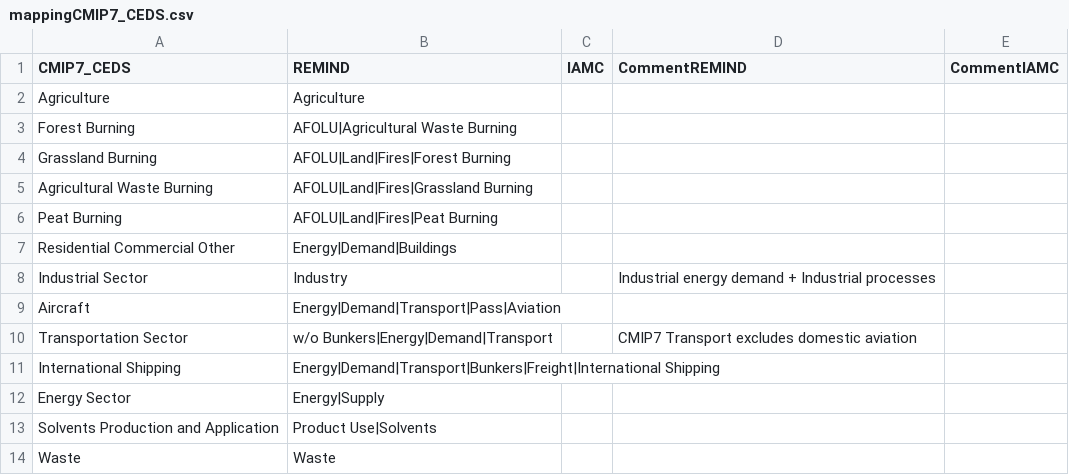
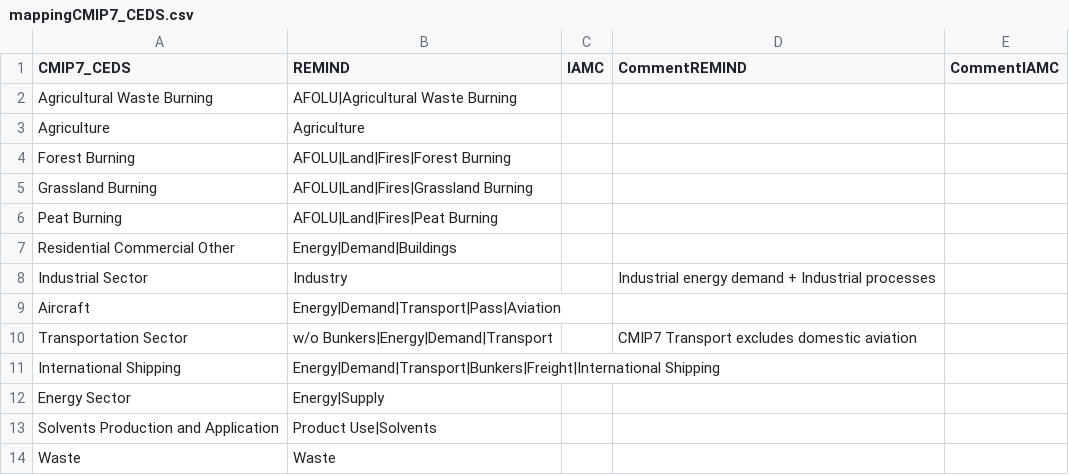
Before and after one commit to pik-piam/mrremind, a CSV file: inst/extdata/sectoral/mappingCMIP7_CEDS.csv, drawn as a sheet.

Commit message:
Bugfix in CMIP7 to REMIND mapping

```diff
--- a/inst/extdata/sectoral/mappingCMIP7_CEDS.csv
+++ b/inst/extdata/sectoral/mappingCMIP7_CEDS.csv
@@ -1,6 +1,6 @@
 CMIP7_CEDS;REMIND;IAMC;CommentREMIND;CommentIAMC
+Agricultural Waste Burning;AFOLU|Agricultural Waste Burning;;;
 Agriculture;Agriculture;;;
-Forest Burning;AFOLU|Agricultural Waste Burning;;;
-Grassland Burning;AFOLU|Land|Fires|Forest Burning;;;
-Agricultural Waste Burning;AFOLU|Land|Fires|Grassland Burning;;;
+Forest Burning;AFOLU|Land|Fires|Forest Burning;;;
+Grassland Burning;AFOLU|Land|Fires|Grassland Burning;;;
 Peat Burning;AFOLU|Land|Fires|Peat Burning;;;
```
